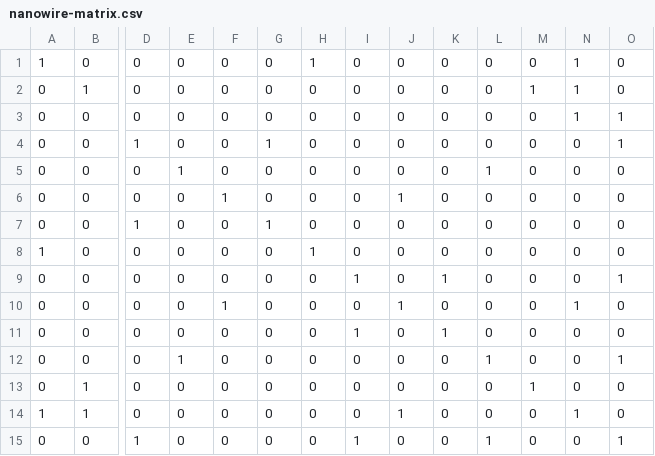
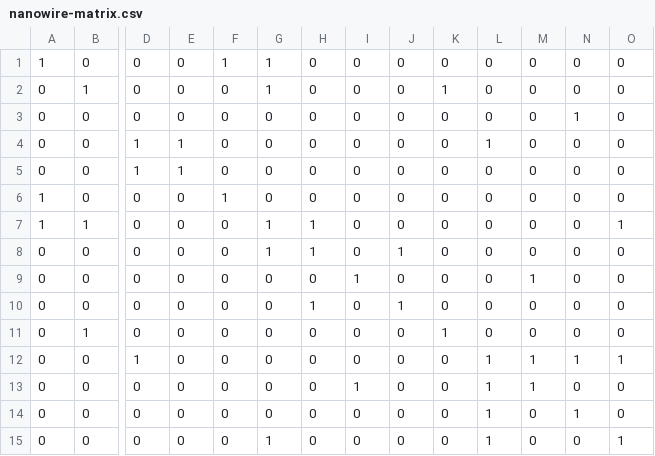
Before and after one commit to ShabaniLab/TQC-Braiding-Nanowire, a CSV file: nanowire-matrix.csv, drawn as a sheet; only a part is shown, gaps mark what is left out; removed rows and columns are numbered as before the commit, all else as after; rows hold the shown columns only; the diff covers the shown part only; the diff names each change by its address in the sheet, - before the commit and + after, or states it on an @@ line.

Commit message:
[master] README, nanowire-graph

```diff
--- a/nanowire-matrix.csv
+++ b/nanowire-matrix.csv
-F1: 0
+F1: 1
-G1:G2: 0
+G1:G2: 1
-H1: 1
+H1: 0
-N1:N2: 1
+N1:N2: 0
-K2: 0
+K2: 1
-M2: 1
+M2: 0
-O3:O4: 1
+O3:O4: 0
-E4: 0
+E4: 1
-G4: 1
+G4: 0
-L4: 0
+L4: 1
-D5: 0
+D5: 1
-L5: 1
+L5: 0
-A6: 0
+A6: 1
-J6: 1
+J6: 0
-row 7: 0 | 0 | 1 | 0 | 0 | 1 | 0 | 0 | 0 | 0 | 0 | 0 | 0 | 0
-B7: 0
+B7: 1
-G7: 0
+G7: 1
-O7: 0
+O7: 1
+row 8: 0 | 0 | 0 | 0 | 0 | 1 | 1 | 0 | 1 | 0 | 0 | 0 | 0 | 0
-K9: 1
+K9: 0
-M9: 0
+M9: 1
-O9: 1
+O9: 0
-F10: 1
+F10: 0
-H10: 0
+H10: 1
-N10: 1
+N10: 0
-B11: 0
+B11: 1
-I11: 1
+I11: 0
-D12: 0
+D12: 1
-E12: 1
+E12: 0
-M12: 0
+M12: 1
-N12: 0
+N12: 1
-B13:B14: 1
+B13:B14: 0
-I13: 0
+I13: 1
-L13:L14: 0
+L13:L14: 1
-A14: 1
+A14: 0
-J14: 1
+J14: 0
-D15: 1
+D15: 0
-G15: 0
+G15: 1
-I15: 1
+I15: 0
```
Also changed, not shown: 1 edited cell elsewhere in this file, 3 other files.
